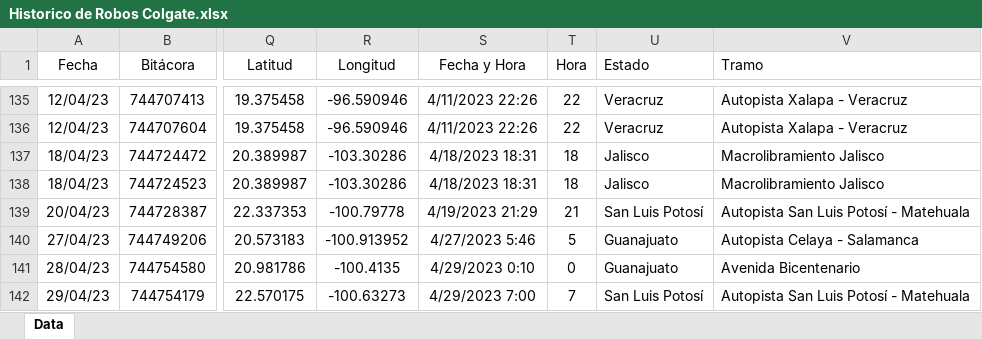
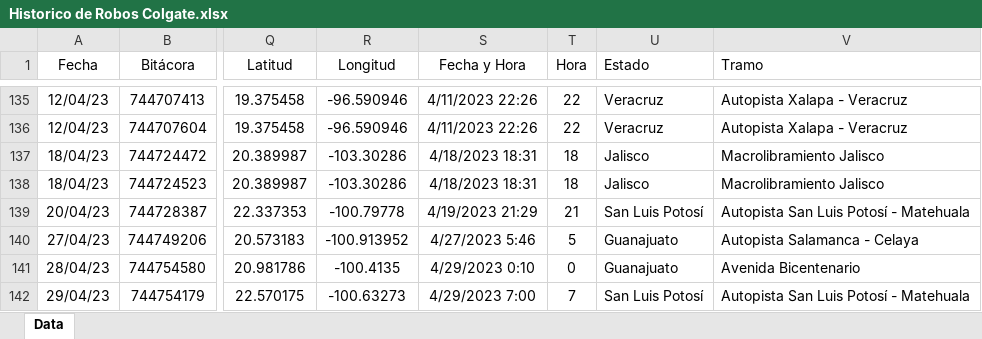
Before and after one commit to ElthonD/RiesgoColgate, an Excel workbook: data/Historico de Robos Colgate.xlsx, sheet Data, drawn as a sheet; only a part is shown, gaps mark what is left out; values as stored, in another font and other column widths than the file's, no borders; the diff covers the shown part only; the diff names each change by its address in the sheet, - before the commit and + after, or states it on an @@ line.

Commit message:
ajustes data

```diff
--- a/data/Historico de Robos Colgate.xlsx (sheet Data)
+++ b/data/Historico de Robos Colgate.xlsx (sheet Data)
-V140 (Tramo): Autopista Celaya - Salamanca
+V140 (Tramo): Autopista Salamanca - Celaya
```
Also changed, not shown: 9 edited cells elsewhere in this sheet.
